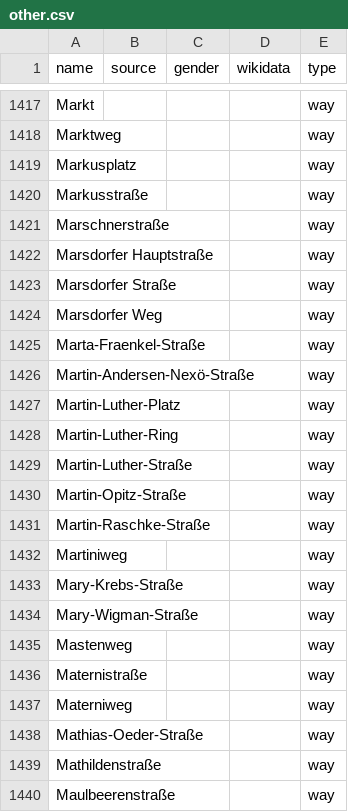
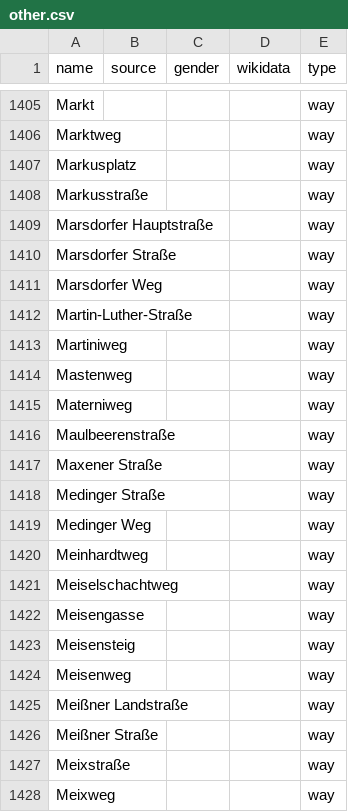
Before and after one commit to EqualStreetNames/equalstreetnames-dresden, a CSV file: data/other.csv, drawn as a sheet; only a part is shown, gaps mark what is left out; the shorter side is filled out with more unchanged rows; removed rows and columns are numbered as before the commit, all else as after; the diff covers the shown part only; the diff names each change by its address in the sheet, - before the commit and + after, or states it on an @@ line.

```diff
--- a/data/other.csv
+++ b/data/other.csv
-row 1421: Marschnerstraße |  |  |  | way
-row 1425: Marta-Fraenkel-Straße |  |  |  | way
-row 1426: Martin-Andersen-Nexö-Straße |  |  |  | way
-row 1427: Martin-Luther-Platz |  |  |  | way
-row 1428: Martin-Luther-Ring |  |  |  | way
-row 1430: Martin-Opitz-Straße |  |  |  | way
-row 1431: Martin-Raschke-Straße |  |  |  | way
-row 1433: Mary-Krebs-Straße |  |  |  | way
-row 1434: Mary-Wigman-Straße |  |  |  | way
-row 1436: Maternistraße |  |  |  | way
-row 1438: Mathias-Oeder-Straße |  |  |  | way
-row 1439: Mathildenstraße |  |  |  | way
```
Also changed, not shown: 1 added row, 80 removed rows and 2 moved rows elsewhere in this file, data/gender.csv, 3 other files.
